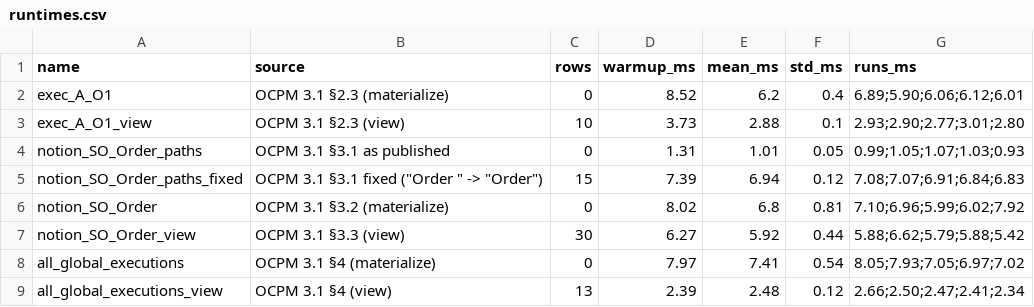
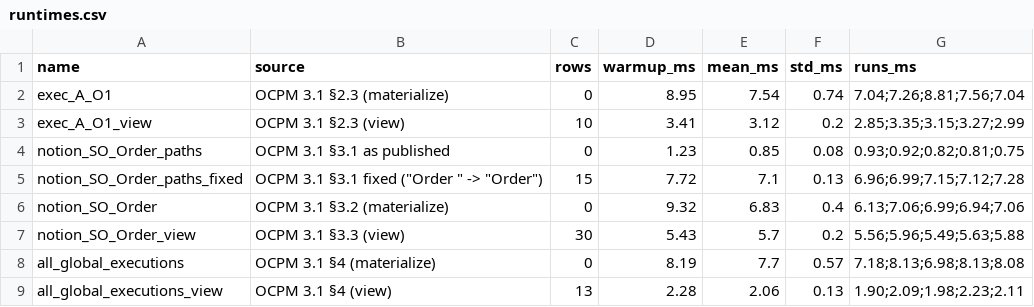
Before and after one commit to murathanozd/oc-case-replication, a CSV file: results/r1/runtimes.csv, drawn as a sheet; only a part is shown; the diff covers the shown part only.

```diff
--- a/results/r1/runtimes.csv
+++ b/results/r1/runtimes.csv
@@ -1,9 +1,9 @@
 name,source,rows,warmup_ms,mean_ms,std_ms,runs_ms
-exec_A_O1,OCPM 3.1 §2.3 (materialize),0,8.52,6.2,0.4,6.89;5.90;6.06;6.12;6.01
-exec_A_O1_view,OCPM 3.1 §2.3 (view),10,3.73,2.88,0.1,2.93;2.90;2.77;3.01;2.80
-notion_SO_Order_paths,OCPM 3.1 §3.1 as published,0,1.31,1.01,0.05,0.99;1.05;1.07;1.03;0.93
-notion_SO_Order_paths_fixed,"OCPM 3.1 §3.1 fixed (""Order "" -> ""Order"")",15,7.39,6.94,0.12,7.08;7.07;6.91;6.84;6.83
-notion_SO_Order,OCPM 3.1 §3.2 (materialize),0,8.02,6.8,0.81,7.10;6.96;5.99;6.02;7.92
-notion_SO_Order_view,OCPM 3.1 §3.3 (view),30,6.27,5.92,0.44,5.88;6.62;5.79;5.88;5.42
-all_global_executions,OCPM 3.1 §4 (materialize),0,7.97,7.41,0.54,8.05;7.93;7.05;6.97;7.02
-all_global_executions_view,OCPM 3.1 §4 (view),13,2.39,2.48,0.12,2.66;2.50;2.47;2.41;2.34
+exec_A_O1,OCPM 3.1 §2.3 (materialize),0,8.95,7.54,0.74,7.04;7.26;8.81;7.56;7.04
+exec_A_O1_view,OCPM 3.1 §2.3 (view),10,3.41,3.12,0.2,2.85;3.35;3.15;3.27;2.99
+notion_SO_Order_paths,OCPM 3.1 §3.1 as published,0,1.23,0.85,0.08,0.93;0.92;0.82;0.81;0.75
+notion_SO_Order_paths_fixed,"OCPM 3.1 §3.1 fixed (""Order "" -> ""Order"")",15,7.72,7.1,0.13,6.96;6.99;7.15;7.12;7.28
+notion_SO_Order,OCPM 3.1 §3.2 (materialize),0,9.32,6.83,0.4,6.13;7.06;6.99;6.94;7.06
+notion_SO_Order_view,OCPM 3.1 §3.3 (view),30,5.43,5.7,0.2,5.56;5.96;5.49;5.63;5.88
+all_global_executions,OCPM 3.1 §4 (materialize),0,8.19,7.7,0.57,7.18;8.13;6.98;8.13;8.08
+all_global_executions_view,OCPM 3.1 §4 (view),13,2.28,2.06,0.13,1.90;2.09;1.98;2.23;2.11
```
Also changed, not shown: 36 edited cells elsewhere in this file, 25 other files.
